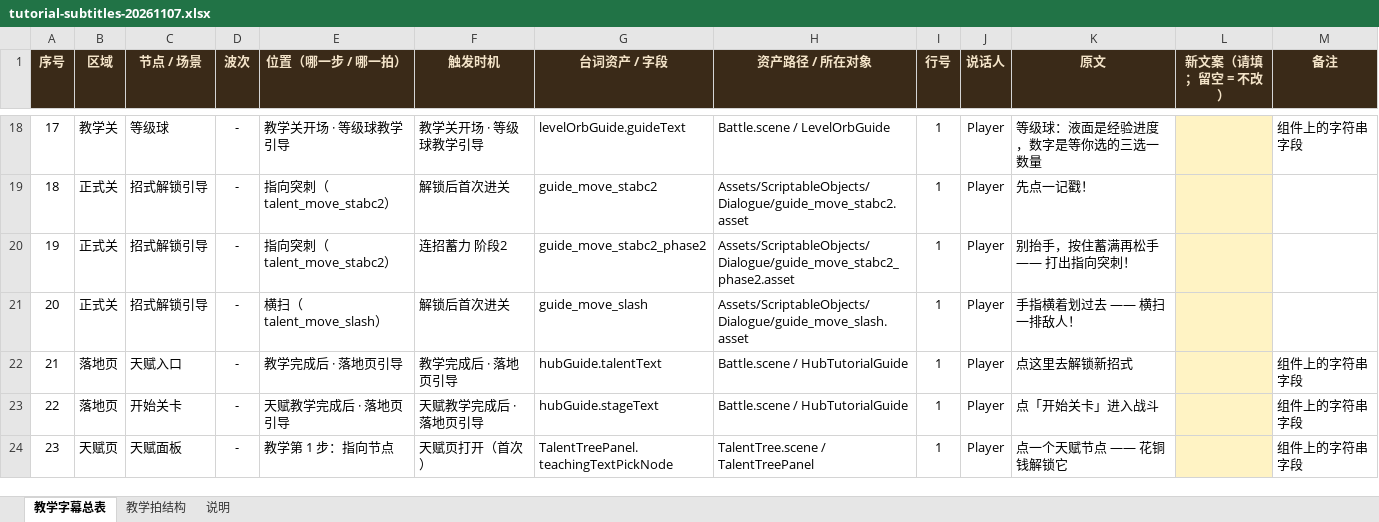
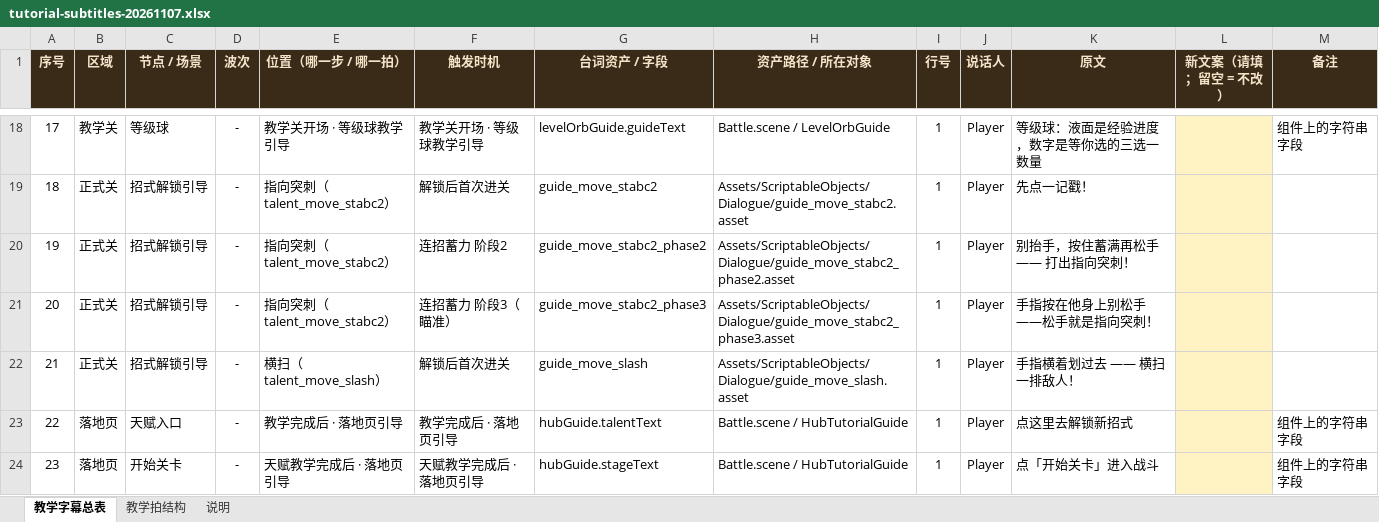
Before and after one commit to XwXchaser/threeKingdomSlayer, an Excel workbook: threeKingdomSlayer/Locus/knowledge/plan/tutorial-subtitles-20261107.xlsx, sheet 教学字幕总表, drawn as a sheet; only a part is shown, gaps mark what is left out; the shorter side is filled out with more unchanged rows; values as stored, in another font and other column widths than the file's, no borders; addresses are those after the commit; the diff names each change by its address in the sheet, - before the commit and + after, or states it on an @@ line.

Commit message:
docs(tutorial): 字幕表补上「瞄准」台词（导出工具同步识别第三段）

```diff
--- a/threeKingdomSlayer/Locus/knowledge/plan/tutorial-subtitles-20261107.xlsx (sheet 教学字幕总表)
+++ b/threeKingdomSlayer/Locus/knowledge/plan/tutorial-subtitles-20261107.xlsx (sheet 教学字幕总表)
+row 21: 20 | 正式关 | 招式解锁引导 | - | 指向突刺（talent_move_stabc2） | 连招蓄力 阶段3（瞄准） | guide_move_stabc2_phase3 | Assets/ScriptableObjects/Dialogue/guide_move_stabc2_phase3.asset | 1 | Player | 手指按在他身上别松手——松手就是指向突刺！
@@ column A (序号) renumbered from row 22 down @@
```
Also changed, not shown: 1 other file.
